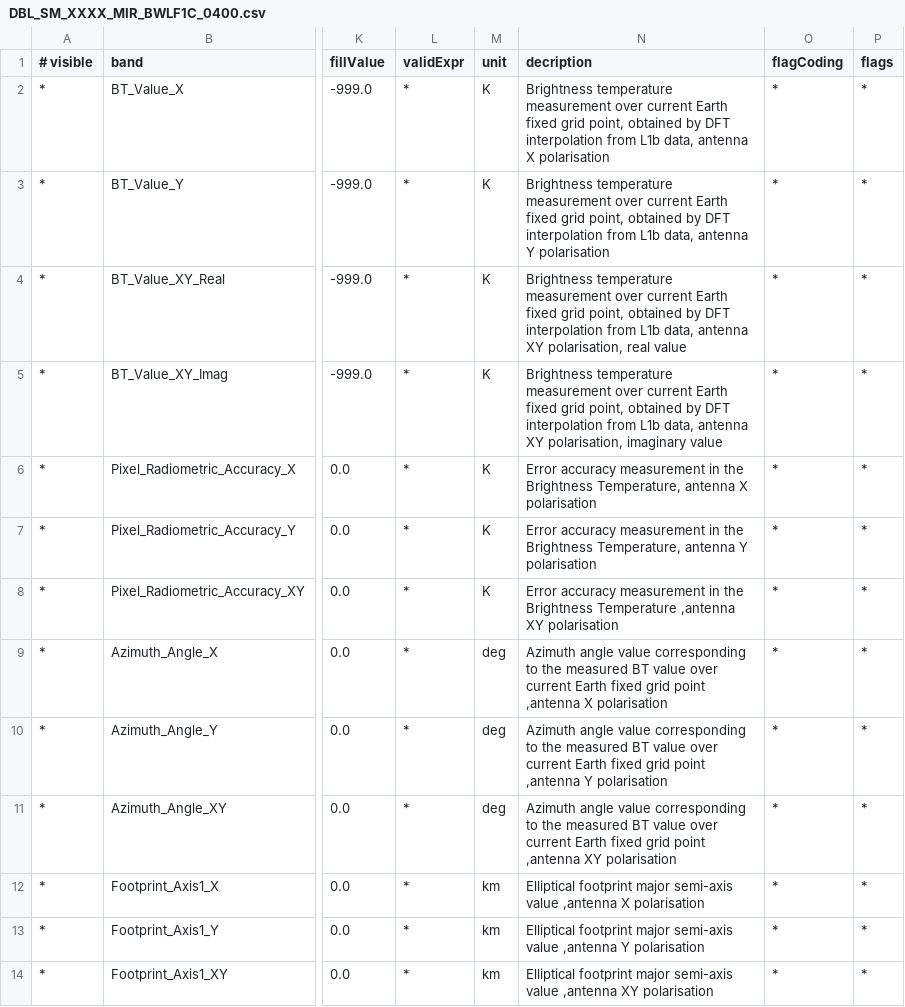
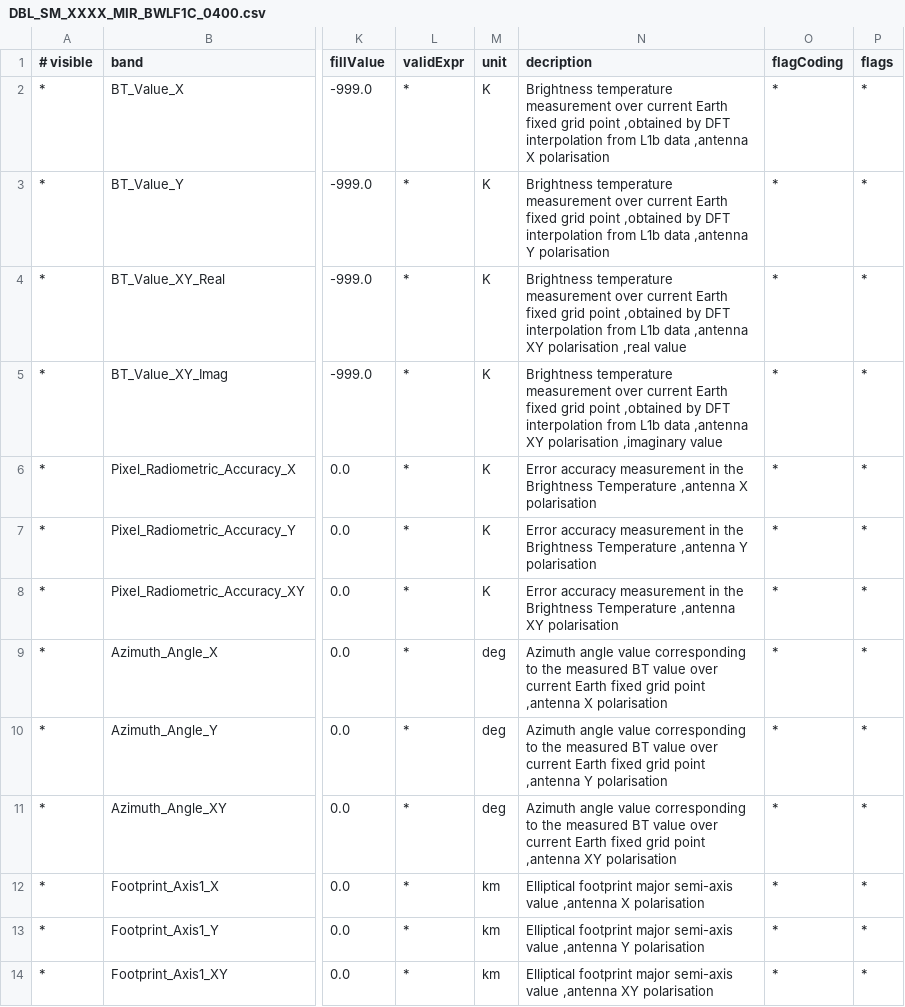
Before and after one commit to senbox-org/smos-box, a CSV file: smos-reader/src/main/resources/org/esa/smos/dataio/smos/dddb/bands/MIR_/BWLF1C/DBL_SM_XXXX_MIR_BWLF1C_0400.csv, drawn as a sheet; only a part is shown, gaps mark what is left out; the diff names each change by its address in the sheet, - before the commit and + after, or states it on an @@ line.

```diff
--- a/smos-reader/src/main/resources/org/esa/smos/dataio/smos/dddb/bands/MIR_/BWLF1C/DBL_SM_XXXX_MIR_BWLF1C_0400.csv
+++ b/smos-reader/src/main/resources/org/esa/smos/dataio/smos/dddb/bands/MIR_/BWLF1C/DBL_SM_XXXX_MIR_BWLF1C_0400.csv
-N2 (decription): …fixed grid point, obtained by DFT interpolation from L1b data, antenna X polarisation
+N2 (decription): …fixed grid point ,obtained by DFT interpolation from L1b data ,antenna X polarisation
-N3 (decription): …fixed grid point, obtained by DFT interpolation from L1b data, antenna Y polarisation
+N3 (decription): …fixed grid point ,obtained by DFT interpolation from L1b data ,antenna Y polarisation
-N4 (decription): …fixed grid point, obtained by DFT interpolation from L1b data, antenna XY polarisation, real value
+N4 (decription): …fixed grid point ,obtained by DFT interpolation from L1b data ,antenna XY polarisation ,real value
-N5 (decription): …fixed grid point, obtained by DFT interpolation from L1b data, antenna XY polarisation, imaginary value
+N5 (decription): …fixed grid point ,obtained by DFT interpolation from L1b data ,antenna XY polarisation ,imaginary value
-N6 (decription): …the Brightness Temperature, antenna X polarisation
+N6 (decription): …the Brightness Temperature ,antenna X polarisation
-N7 (decription): …the Brightness Temperature, antenna Y polarisation
+N7 (decription): …the Brightness Temperature ,antenna Y polarisation
```
Also changed, not shown: smos-reader/src/main/resources/org/esa/smos/dataio/smos/dddb/bands/MIR_/BWSF1C/DBL_SM_XXXX_MIR_BWSF1C_0400.csv, smos-reader/src/main/resources/org/esa/smos/dataio/smos/dddb/bands/MIR_/OSUDP2/DBL_SM_XXXX_MIR_OSUDP2_0400.csv, 2 other files.
